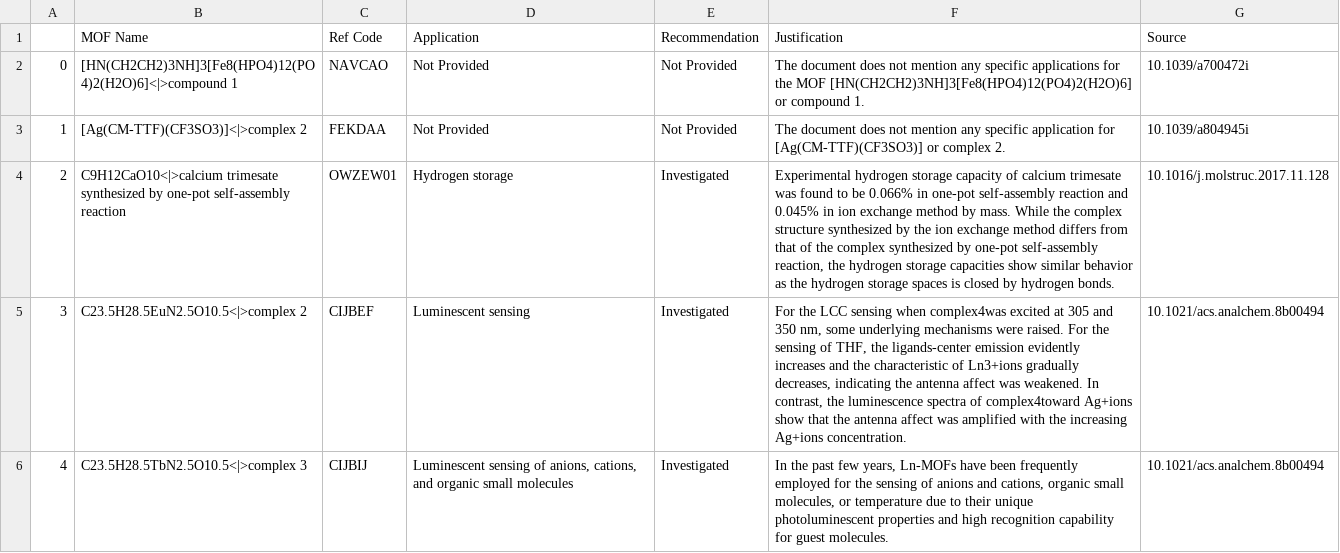
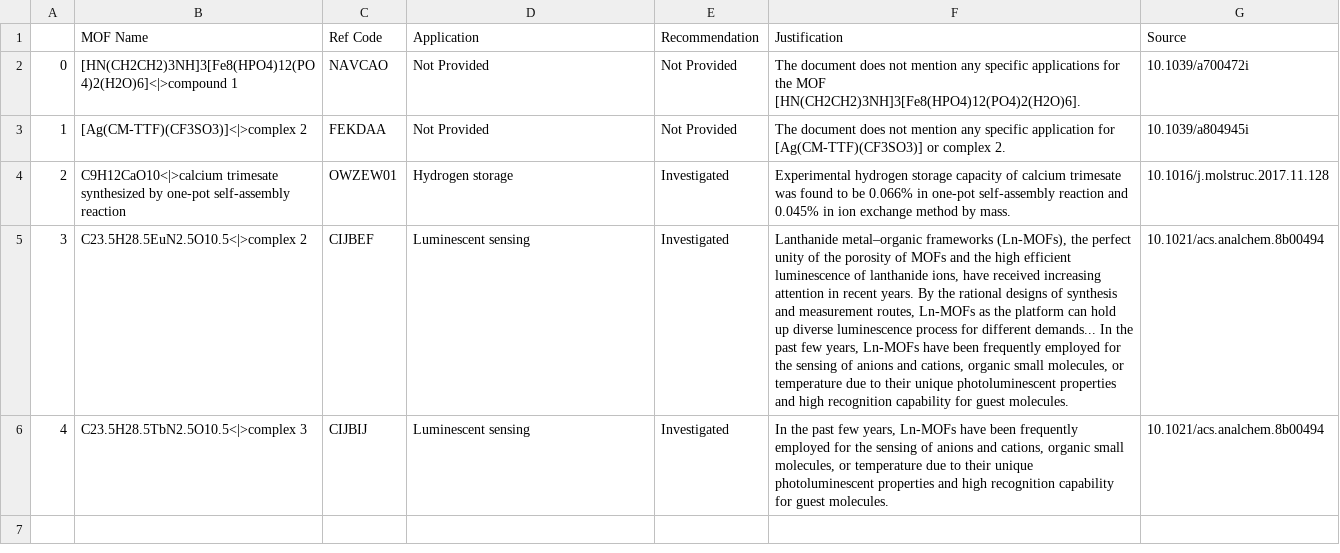
Before and after one commit to AI4ChemS/MOF_ChemUnity, a CSV file: src/Examples/KG_Data/applications.csv, drawn as a sheet; the diff names each change by its address in the sheet, - before the commit and + after, or states it on an @@ line.

```diff
--- a/src/Examples/KG_Data/applications.csv
+++ b/src/Examples/KG_Data/applications.csv
-F2 (Justification): …the MOF [HN(CH2CH2)3NH]3[Fe8(HPO4)12(PO4)2(H2O)6] or compound 1.
+F2 (Justification): …the MOF [HN(CH2CH2)3NH]3[Fe8(HPO4)12(PO4)2(H2O)6].
-F4 (Justification): …by mass. While the complex structure synthesized by the ion exchange method differs from that of the complex synthesized by one-pot self-assembly reaction, the hydrogen storage capacities show similar behavior as the hydrogen storage spaces is closed by hydrogen bonds.
+F4 (Justification): …by mass.
-F5 (Justification): For the LCC sensing when complex4was excited at 305 and 350 nm, some underlying mechanisms were raised. For the sensing of THF, the ligands-center emission evidently increases and the characteristic of Ln3+ions gradually decreases, indicating the antenna affect was weakened. In contrast, the luminescence spectra of complex4toward Ag+ions show that the antenna affect was amplified with the increasing Ag+ions concentration.
+F5 (Justification): Lanthanide metal–organic frameworks (Ln-MOFs), the perfect unity of the porosity of MOFs and the high efficient luminescence of lanthanide ions, have received increasing attention in recent years. By the rational designs of synthesis and measurement routes, Ln-MOFs as the platform can hold up diverse luminescence process for different demands... In the past few years, Ln-MOFs have been frequently employed for the sensing of anions and cations, organic small molecules, or temperature due to their unique photoluminescent properties and high recognition capability for guest molecules.
-D6 (Application): Luminescent sensing of anions, cations, and organic small molecules
+D6 (Application): Luminescent sensing
```
Also changed, not shown: src/Examples/KG_Data/filtered_experimental_properties.csv, src/Examples/KG_Data/synthesis.csv, 6 other files.
